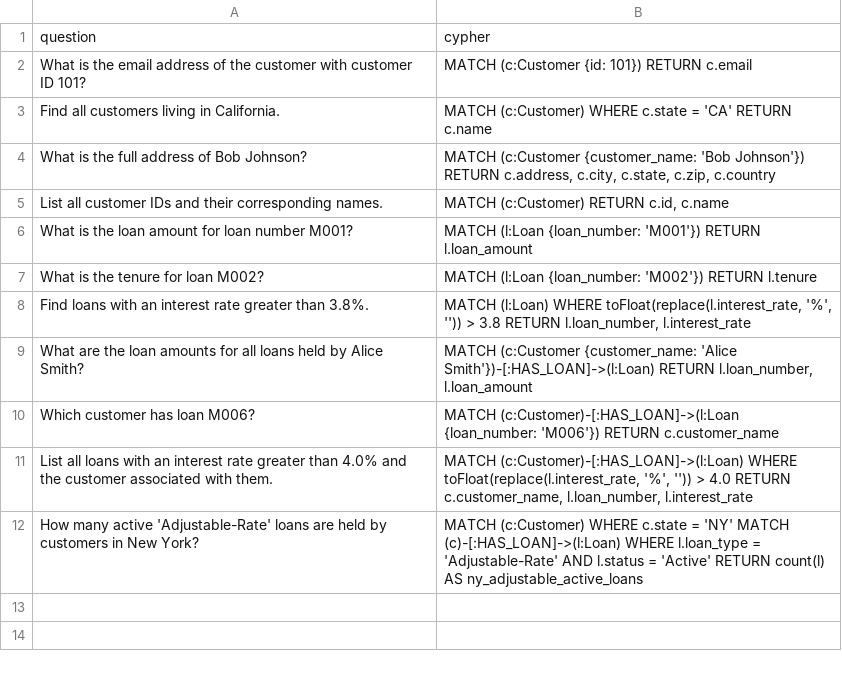
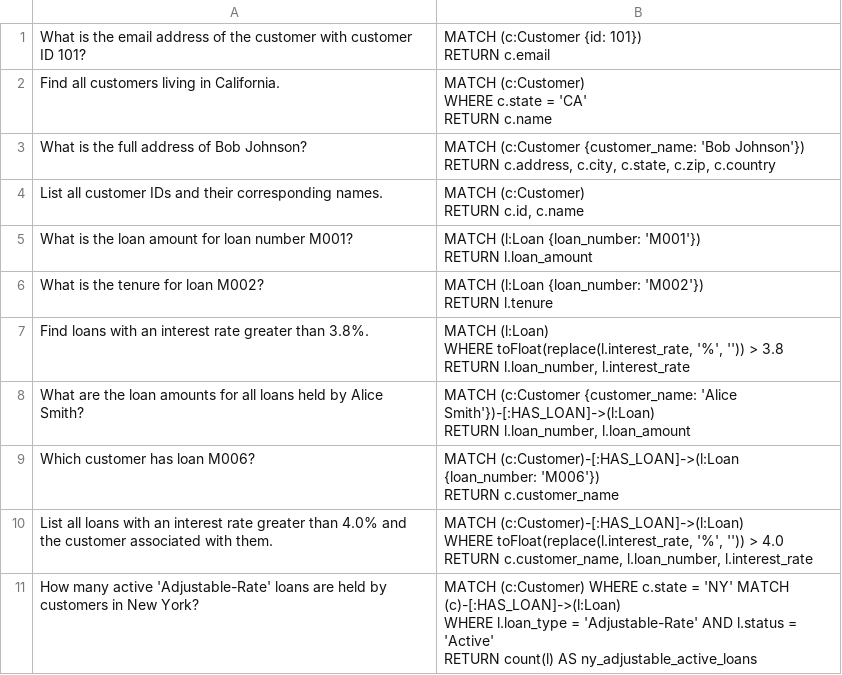
Before and after one commit to tauseef1234/Datasets, a CSV file: example_cypher.csv, drawn as a sheet.

Commit message:
Update example_cypher.csv

```diff
--- a/example_cypher.csv
+++ b/example_cypher.csv
@@ -1,23 +1,48 @@
-question,cypher
-What is the email address of the customer with customer ID 101?,"
-MATCH (c:Customer {id: 101}) RETURN c.email"
-Find all customers living in California.,"
-MATCH (c:Customer) WHERE c.state = 'CA' RETURN c.name"
-What is the full address of Bob Johnson?,"
-MATCH (c:Customer {customer_name: 'Bob Johnson'}) RETURN c.address, c.city, c.state, c.zip, c.country"
-List all customer IDs and their corresponding names.,"
-MATCH (c:Customer) RETURN c.id, c.name"
-What is the loan amount for loan number M001?,"
-MATCH (l:Loan {loan_number: 'M001'}) RETURN l.loan_amount"
-What is the tenure for loan M002?,"
-MATCH (l:Loan {loan_number: 'M002'}) RETURN l.tenure"
-Find loans with an interest rate greater than 3.8%.,"
-MATCH (l:Loan) WHERE toFloat(replace(l.interest_rate, '%', '')) > 3.8 RETURN l.loan_number, l.interest_rate"
-What are the loan amounts for all loans held by Alice Smith?,"
-MATCH (c:Customer {customer_name: 'Alice Smith'})-[:HAS_LOAN]->(l:Loan) RETURN l.loan_number, l.loan_amount"
-Which customer has loan M006?,"
-MATCH (c:Customer)-[:HAS_LOAN]->(l:Loan {loan_number: 'M006'}) RETURN c.customer_name"
-List all loans with an interest rate greater than 4.0% and the customer associated with them.,"
-MATCH (c:Customer)-[:HAS_LOAN]->(l:Loan) WHERE toFloat(replace(l.interest_rate, '%', '')) > 4.0 RETURN c.customer_name, l.loan_number, l.interest_rate"
-How many active 'Adjustable-Rate' loans are held by customers in New York?,"
-MATCH (c:Customer) WHERE c.state = 'NY' MATCH (c)-[:HAS_LOAN]->(l:Loan) WHERE l.loan_type = 'Adjustable-Rate' AND l.status = 'Active' RETURN count(l) AS ny_adjustable_active_loans"
+What is the email address of the customer with customer ID 101?,"
+     MATCH (c:Customer {id: 101})
+     RETURN c.email
+     "
+Find all customers living in California.,"
+     MATCH (c:Customer)
+     WHERE c.state = 'CA'
+     RETURN c.name
+     "
+What is the full address of Bob Johnson?,"
+     MATCH (c:Customer {customer_name: 'Bob Johnson'})
+     RETURN c.address, c.city, c.state, c.zip, c.country
+     "
+List all customer IDs and their corresponding names.,"
+     MATCH (c:Customer)
+     RETURN c.id, c.name
+     "
+What is the loan amount for loan number M001?,"
+     MATCH (l:Loan {loan_number: 'M001'})
+     RETURN l.loan_amount
+     "
+What is the tenure for loan M002?,"
+     MATCH (l:Loan {loan_number: 'M002'})
+     RETURN l.tenure
+     "
+Find loans with an interest rate greater than 3.8%.,"
+     MATCH (l:Loan)
+     WHERE toFloat(replace(l.interest_rate, '%', '')) > 3.8
+     RETURN l.loan_number, l.interest_rate
+     "
+What are the loan amounts for all loans held by Alice Smith?,"
+      MATCH (c:Customer {customer_name: 'Alice Smith'})-[:HAS_LOAN]->(l:Loan)
+      RETURN l.loan_number, l.loan_amount
+      "
+Which customer has loan M006?,"
+      MATCH (c:Customer)-[:HAS_LOAN]->(l:Loan {loan_number: 'M006'})
+      RETURN c.customer_name
+      "
+List all loans with an interest rate greater than 4.0% and the customer associated with them.,"
+      MATCH (c:Customer)-[:HAS_LOAN]->(l:Loan)
+      WHERE toFloat(replace(l.interest_rate, '%', '')) > 4.0
+      RETURN c.customer_name, l.loan_number, l.interest_rate
+      "
+How many active 'Adjustable-Rate' loans are held by customers in New York?,"
+      MATCH (c:Customer) WHERE c.state = 'NY' MATCH (c)-[:HAS_LOAN]->(l:Loan)
+      WHERE l.loan_type = 'Adjustable-Rate' AND l.status = 'Active'
+      RETURN count(l) AS ny_adjustable_active_loans
+      "
```
